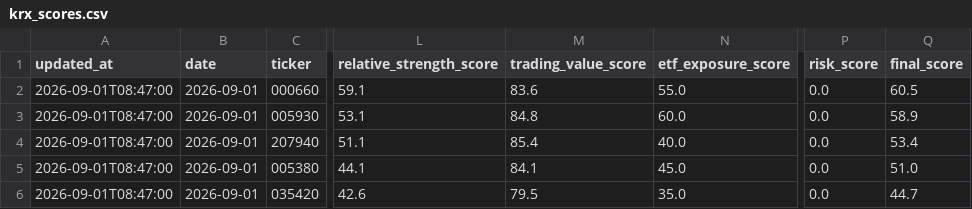
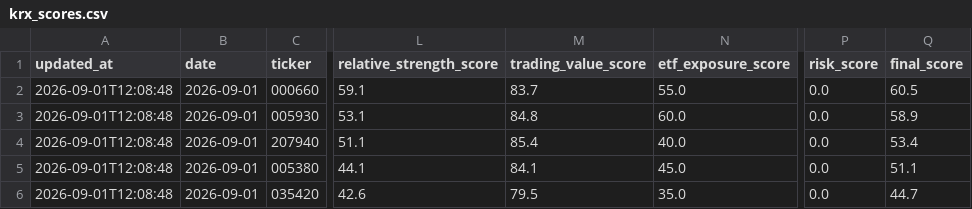
Before and after one commit to gimoon-ryu/Jusik, a CSV file: data/krx_scores.csv, drawn as a sheet; only a part is shown, gaps mark what is left out; the diff names each change by its address in the sheet, - before the commit and + after, or states it on an @@ line.

```diff
--- a/data/krx_scores.csv
+++ b/data/krx_scores.csv
-A2:A6 (updated_at): 2026-09-01T08:47:00
+A2:A6 (updated_at): 2026-09-01T12:08:48
-M2 (trading_value_score): 83.6
+M2 (trading_value_score): 83.7
-Q5 (final_score): 51.0
+Q5 (final_score): 51.1
```
Also changed, not shown: data/krx_events.csv, data/krx_snapshots.csv.
